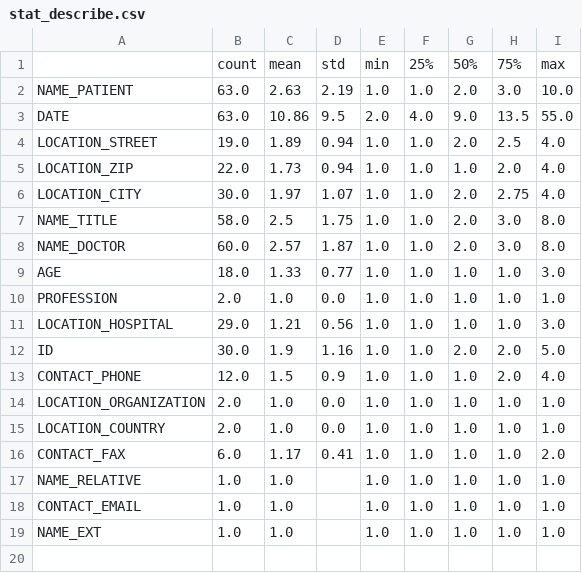
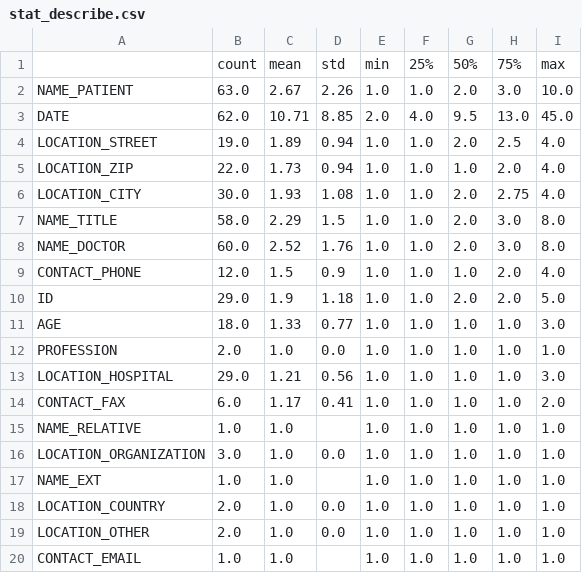
Before and after one commit to chlor/GeMTeX-Pseudonymization, a CSV file: test_stat_data/stat_describe.csv, drawn as a sheet.

```diff
--- a/test_stat_data/stat_describe.csv
+++ b/test_stat_data/stat_describe.csv
@@ -1,9 +1,11 @@
 ,count,mean,std,min,25%,50%,75%,max
-NAME_PATIENT,63.0,2.63,2.19,1.0,1.0,2.0,3.0,10.0
-DATE,63.0,10.86,9.5,2.0,4.0,9.0,13.5,55.0
+NAME_PATIENT,63.0,2.67,2.26,1.0,1.0,2.0,3.0,10.0
+DATE,62.0,10.71,8.85,2.0,4.0,9.5,13.0,45.0
 LOCATION_STREET,19.0,1.89,0.94,1.0,1.0,2.0,2.5,4.0
 LOCATION_ZIP,22.0,1.73,0.94,1.0,1.0,1.0,2.0,4.0
-LOCATION_CITY,30.0,1.97,1.07,1.0,1.0,2.0,2.75,4.0
-NAME_TITLE,58.0,2.5,1.75,1.0,1.0,2.0,3.0,8.0
-NAME_DOCTOR,60.0,2.57,1.87,1.0,1.0,2.0,3.0,8.0
+LOCATION_CITY,30.0,1.93,1.08,1.0,1.0,2.0,2.75,4.0
+NAME_TITLE,58.0,2.29,1.5,1.0,1.0,2.0,3.0,8.0
+NAME_DOCTOR,60.0,2.52,1.76,1.0,1.0,2.0,3.0,8.0
+CONTACT_PHONE,12.0,1.5,0.9,1.0,1.0,1.0,2.0,4.0
+ID,29.0,1.9,1.18,1.0,1.0,2.0,2.0,5.0
 AGE,18.0,1.33,0.77,1.0,1.0,1.0,1.0,3.0
@@ -11,9 +13,8 @@ PROFESSION,2.0,1.0,0.0,1.0,1.0,1.0,1.0,1.0
 LOCATION_HOSPITAL,29.0,1.21,0.56,1.0,1.0,1.0,1.0,3.0
-ID,30.0,1.9,1.16,1.0,1.0,2.0,2.0,5.0
-CONTACT_PHONE,12.0,1.5,0.9,1.0,1.0,1.0,2.0,4.0
-LOCATION_ORGANIZATION,2.0,1.0,0.0,1.0,1.0,1.0,1.0,1.0
-LOCATION_COUNTRY,2.0,1.0,0.0,1.0,1.0,1.0,1.0,1.0
 CONTACT_FAX,6.0,1.17,0.41,1.0,1.0,1.0,1.0,2.0
 NAME_RELATIVE,1.0,1.0,,1.0,1.0,1.0,1.0,1.0
+LOCATION_ORGANIZATION,3.0,1.0,0.0,1.0,1.0,1.0,1.0,1.0
+NAME_EXT,1.0,1.0,,1.0,1.0,1.0,1.0,1.0
+LOCATION_COUNTRY,2.0,1.0,0.0,1.0,1.0,1.0,1.0,1.0
+LOCATION_OTHER,2.0,1.0,0.0,1.0,1.0,1.0,1.0,1.0
 CONTACT_EMAIL,1.0,1.0,,1.0,1.0,1.0,1.0,1.0
-NAME_EXT,1.0,1.0,,1.0,1.0,1.0,1.0,1.0
```
Also changed, not shown: test_stat_data/stat_count.csv, test_stat_data/stat_count_sum.csv, 13 other files.
